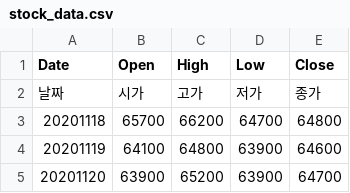
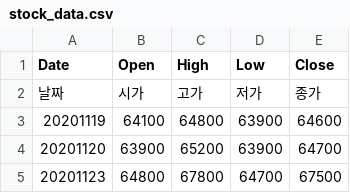
Before and after one commit to glace158/StockPrediction, a CSV file: stock_data.csv, drawn as a sheet; only a part is shown; the shorter side is filled out with more unchanged rows.

```diff
--- a/stock_data.csv
+++ b/stock_data.csv
@@ -2,3 +2,2 @@ Date,Open,High,Low,Close
 날짜,시가,고가,저가,종가
-20201118,65700,66200,64700,64800
 20201119,64100,64800,63900,64600
```
Also changed, not shown: 6 other files.
